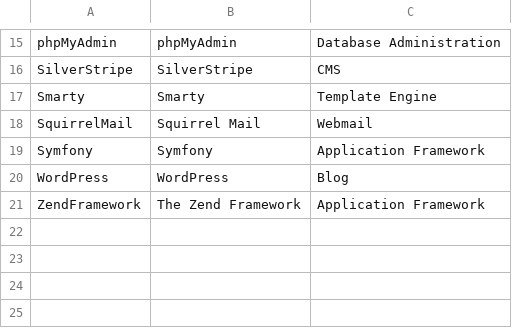
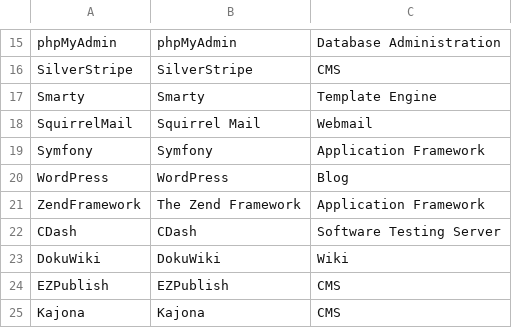
Before and after one commit to cwi-swat/php-analysis, a CSV file: src/lang/php/extract/csvs/ProductInfo.csv, drawn as a sheet; only a part is shown, gaps mark what is left out; the diff names each change by its address in the sheet, - before the commit and + after, or states it on an @@ line.

```diff
--- a/src/lang/php/extract/csvs/ProductInfo.csv
+++ b/src/lang/php/extract/csvs/ProductInfo.csv
+row 22: CDash | CDash | Software Testing Server
+row 23: DokuWiki | DokuWiki | Wiki
+row 24: EZPublish | EZPublish | CMS
+row 25: Kajona | Kajona | CMS
```
Also changed, not shown: src/lang/php/extract/csvs/Versions.csv.
